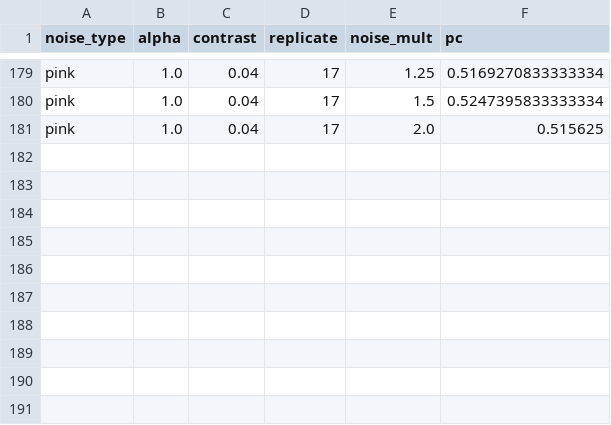
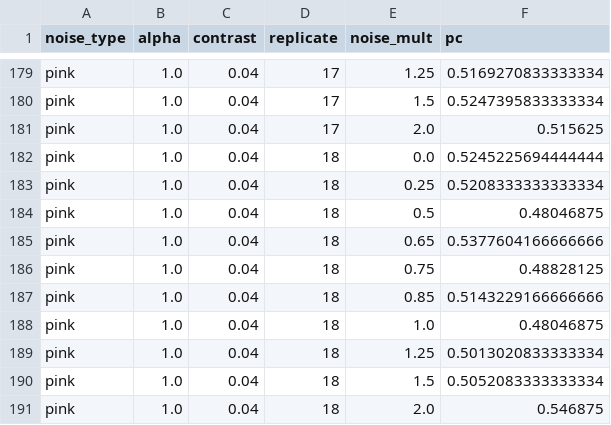
Before and after one commit to diegothediablo/nome-repo, a CSV file: ColoredNoise_CHECKPOINT_completo.csv, drawn as a sheet; only a part is shown, gaps mark what is left out; the diff names each change by its address in the sheet, - before the commit and + after, or states it on an @@ line.

Commit message:
checkpoint ColoredNoise_CHECKPOINT_completo n=190 2026-03-19 14:52

```diff
--- a/ColoredNoise_CHECKPOINT_completo.csv
+++ b/ColoredNoise_CHECKPOINT_completo.csv
+row 182: pink | 1.0 | 0.04 | 18 | 0.0 | 0.5245225694444444
+row 183: pink | 1.0 | 0.04 | 18 | 0.25 | 0.5208333333333334
+row 184: pink | 1.0 | 0.04 | 18 | 0.5 | 0.48046875
+row 185: pink | 1.0 | 0.04 | 18 | 0.65 | 0.5377604166666666
+row 186: pink | 1.0 | 0.04 | 18 | 0.75 | 0.48828125
+row 187: pink | 1.0 | 0.04 | 18 | 0.85 | 0.5143229166666666
+row 188: pink | 1.0 | 0.04 | 18 | 1.0 | 0.48046875
+row 189: pink | 1.0 | 0.04 | 18 | 1.25 | 0.5013020833333334
+row 190: pink | 1.0 | 0.04 | 18 | 1.5 | 0.5052083333333334
+row 191: pink | 1.0 | 0.04 | 18 | 2.0 | 0.546875
```
